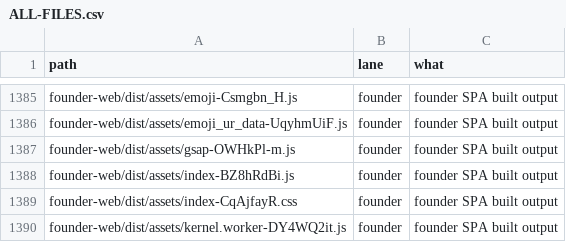
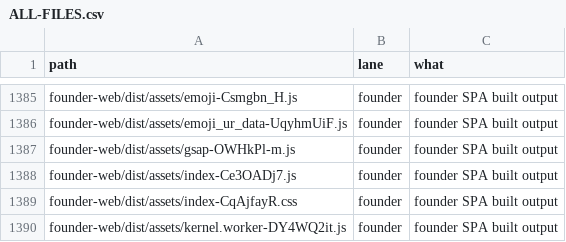
Before and after one commit to naumansherwani/ANEXOMAIL-WORKSPACE, a CSV file: lanes/ALL-FILES.csv, drawn as a sheet; only a part is shown, gaps mark what is left out.

```diff
--- a/lanes/ALL-FILES.csv
+++ b/lanes/ALL-FILES.csv
@@ -1387,3 +1387,3 @@ founder-web/dist/assets/emoji_ur_data-UqyhmUiF.js,founder,"founder SPA built out
 founder-web/dist/assets/gsap-OWHkPl-m.js,founder,"founder SPA built output"
-founder-web/dist/assets/index-BZ8hRdBi.js,founder,"founder SPA built output"
+founder-web/dist/assets/index-Ce3OADj7.js,founder,"founder SPA built output"
 founder-web/dist/assets/index-CqAjfayR.css,founder,"founder SPA built output"
```
Also changed, not shown: 27 other files.
